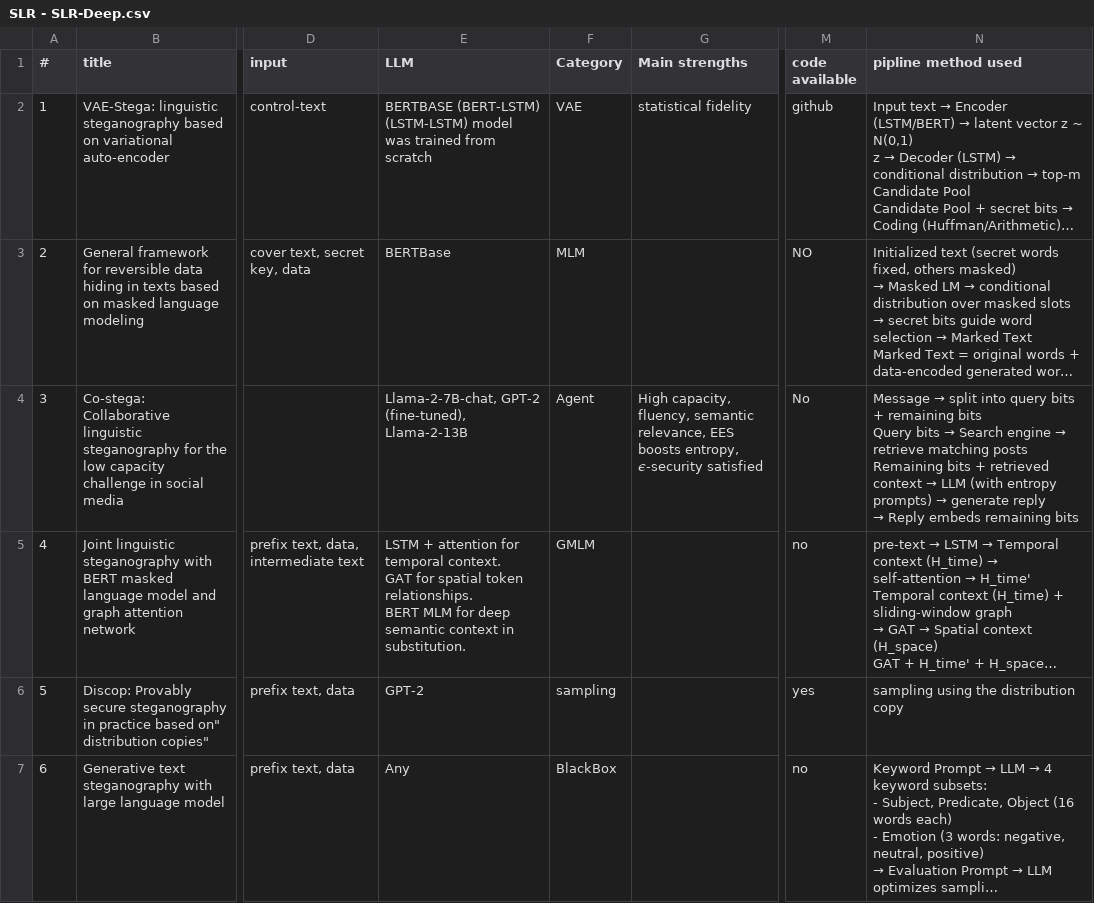
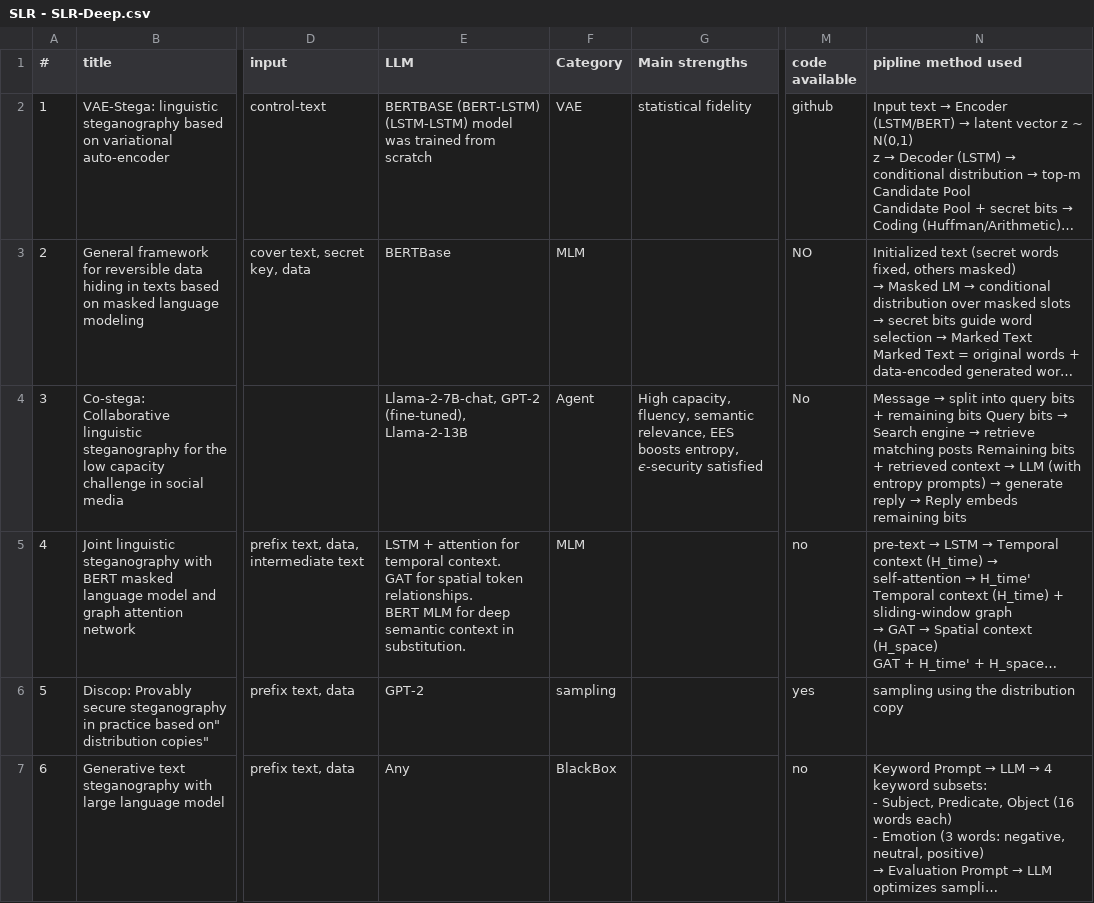
Before and after one commit to NasoohOlabi/SLR-draft, a CSV file: SLR - SLR-Deep.csv, drawn as a sheet; only a part is shown, gaps mark what is left out; long unchanged cells end in …; the diff covers the shown part only; the diff names each change by its address in the sheet, - before the commit and + after, or states it on an @@ line.

```diff
--- a/SLR - SLR-Deep.csv
+++ b/SLR - SLR-Deep.csv
-E2 (LLM): …from scratch
+E2 (LLM): …from scratch
-N4 (pipline method used): …remaining bits
+N4 (pipline method used): …remaining bits
-F5 (Category): GMLM
+F5 (Category): MLM
```
Also changed, not shown: 2 edited cells elsewhere in this file, 17 other files.
